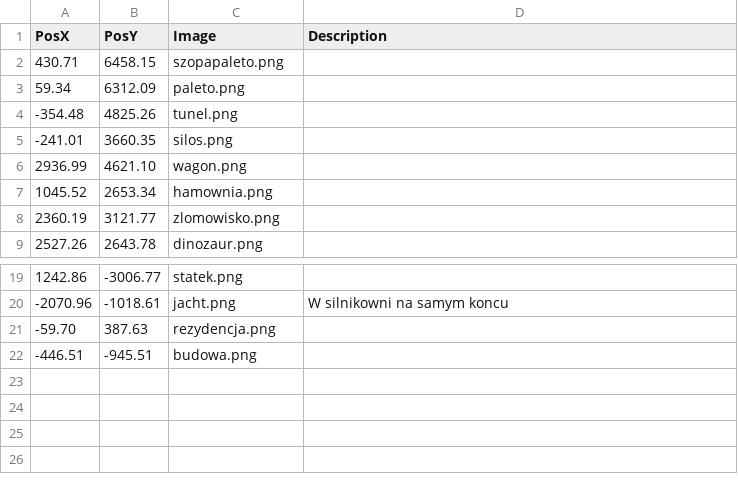
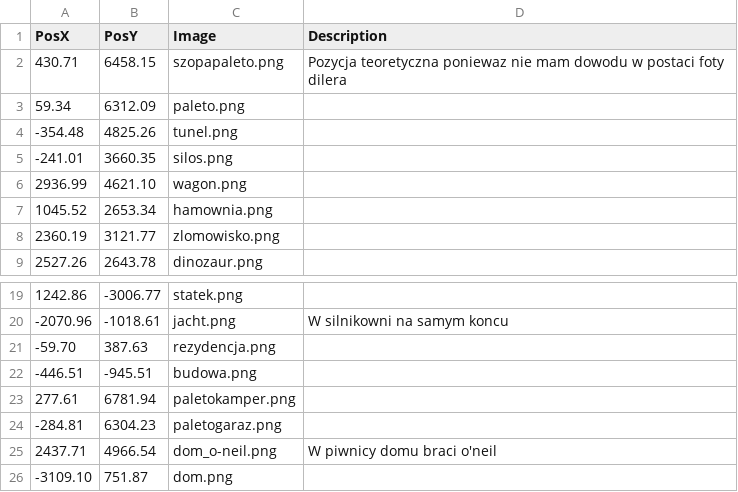
Before and after one commit to THEGizmoOfficial/Mapa, a CSV file: points.csv, drawn as a sheet; only a part is shown, gaps mark what is left out.

```diff
--- a/points.csv
+++ b/points.csv
@@ -1,3 +1,3 @@
 PosX,PosY,Image,Description
-430.71,6458.15,szopapaleto.png
+430.71,6458.15,szopapaleto.png,Pozycja teoretyczna poniewaz nie mam dowodu w postaci foty dilera
 59.34,6312.09,paleto.png
@@ -22 +22,5 @@ PosX,PosY,Image,Description
 -446.51,-945.51,budowa.png
+277.61,6781.94,paletokamper.png
+-284.81,6304.23,paletogaraz.png
+2437.71,4966.54,dom_o-neil.png,W piwnicy domu braci o'neil
+-3109.10,751.87,dom.png
```
Also changed, not shown: 4 other files.
